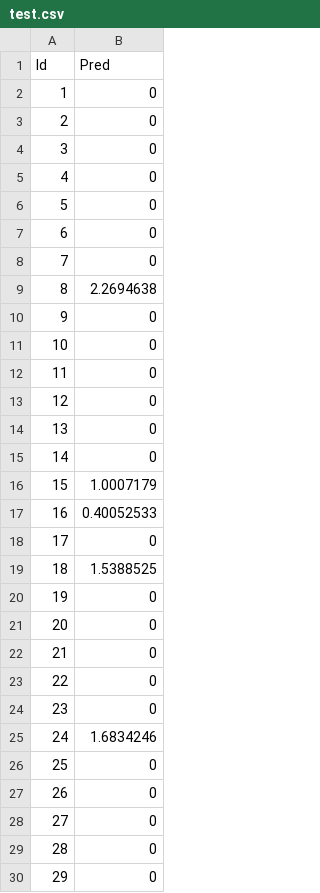
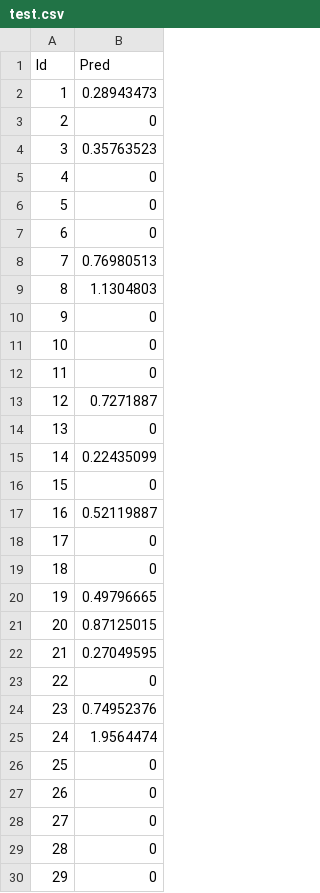
Before and after one commit to guoqi47/Competition, a CSV file: Evaluation/model/test.csv, drawn as a sheet; only a part is shown; the diff covers the shown part only.

```diff
--- a/Evaluation/model/test.csv
+++ b/Evaluation/model/test.csv
@@ -1,5 +1,5 @@
 Id,Pred
-1,0
+1,0.28943473
 2,0
-3,0
+3,0.35763523
 4,0
@@ -7,4 +7,4 @@ Id,Pred
 6,0
-7,0
-8,2.2694638
+7,0.76980513
+8,1.1304803
 9,0
@@ -12,15 +12,15 @@ Id,Pred
 11,0
-12,0
+12,0.7271887
 13,0
-14,0
-15,1.0007179
-16,0.40052533
+14,0.22435099
+15,0
+16,0.52119887
 17,0
-18,1.5388525
-19,0
-20,0
-21,0
+18,0
+19,0.49796665
+20,0.87125015
+21,0.27049595
 22,0
-23,0
-24,1.6834246
+23,0.74952376
+24,1.9564474
 25,0
```
Also changed, not shown: 36 edited cells elsewhere in this file, 1 other file.
